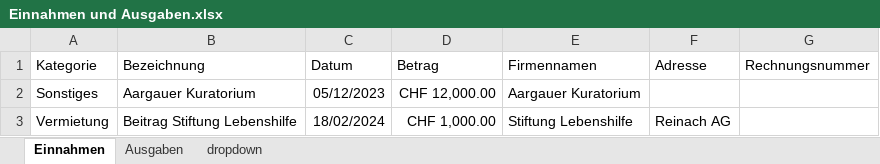
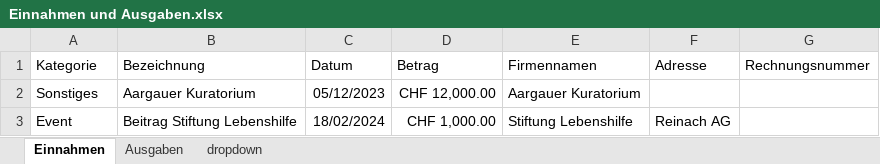
Before and after one commit to slvwagner/Kinoklub, an Excel workbook: Input/Einnahmen und Ausgaben.xlsx, sheet Einnahmen, drawn as a sheet; values as stored, in another font and other column widths than the file's, no borders; table styles not drawn; the diff names each change by its address in the sheet, - before the commit and + after, or states it on an @@ line.

```diff
--- a/Input/Einnahmen und Ausgaben.xlsx (sheet Einnahmen)
+++ b/Input/Einnahmen und Ausgaben.xlsx (sheet Einnahmen)
-A3 (Kategorie): Vermietung
+A3 (Kategorie): Event
```
Also changed, not shown: sheet Ausgaben, sheet dropdown, 3 other files.
